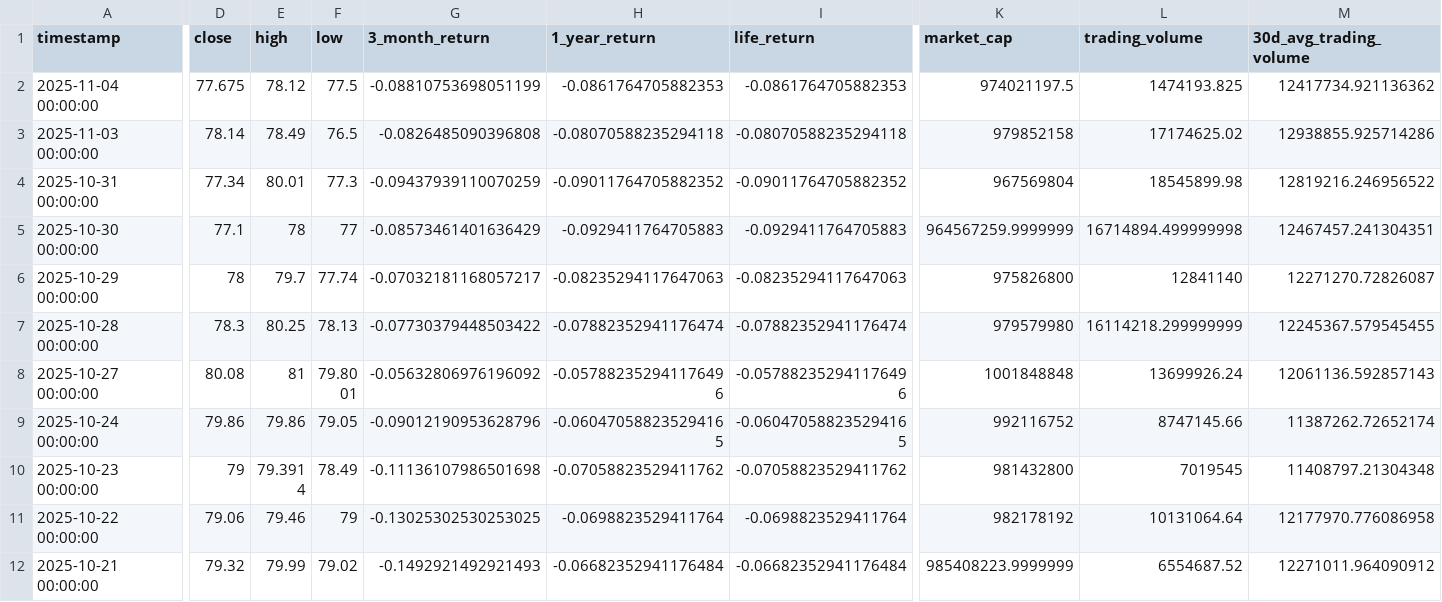
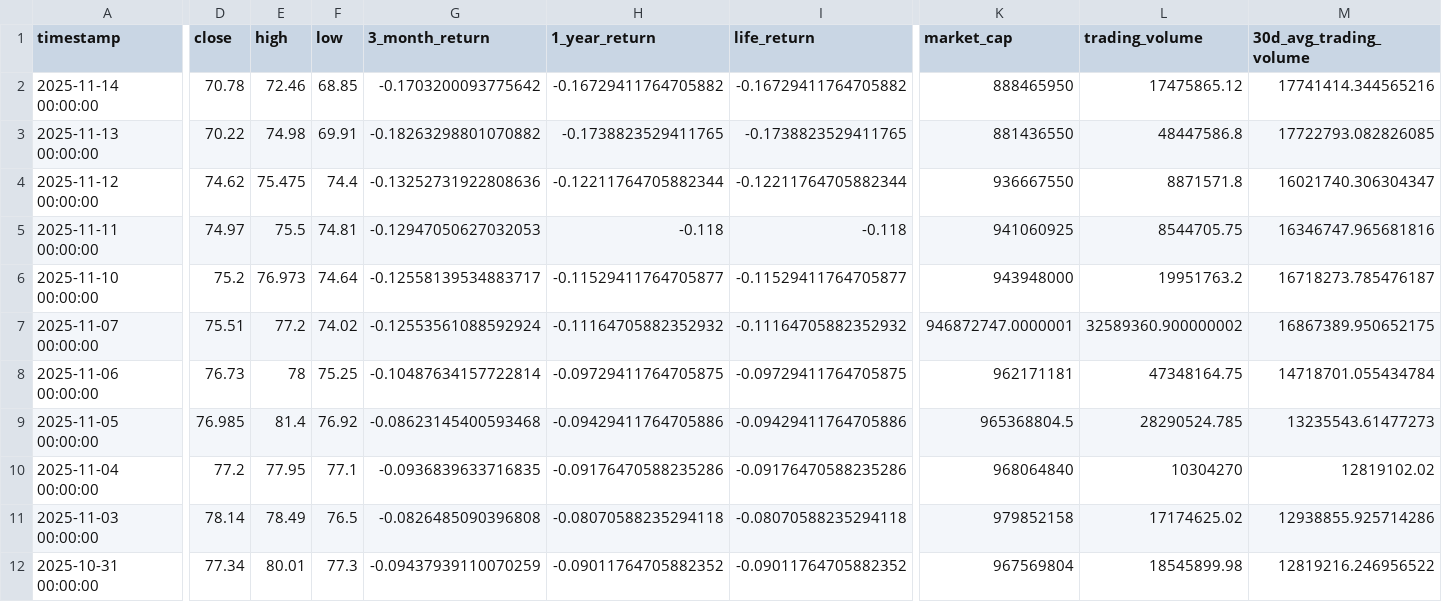
Before and after one commit to posix4e/btc-mnav-rainbow, a CSV file: STRD.csv, drawn as a sheet; only a part is shown, gaps mark what is left out; the shorter side is filled out with more unchanged rows; addresses are those after the commit; rows hold the shown columns only; the diff covers the shown part only; the diff names each change by its address in the sheet, - before the commit and + after, or states it on an @@ line.

```diff
--- a/STRD.csv
+++ b/STRD.csv
+row 2: 2025-11-14 00:00:00 | 70.78 | 72.46 | 68.85 | -0.1703200093775642 | -0.16729411764705882 | -0.16729411764705882 | 888465950 | 17475865.12 | 17741414.344565216
+row 3: 2025-11-13 00:00:00 | 70.22 | 74.98 | 69.91 | -0.18263298801070882 | -0.1738823529411765 | -0.1738823529411765 | 881436550 | 48447586.8 | 17722793.082826085
+row 4: 2025-11-12 00:00:00 | 74.62 | 75.475 | 74.4 | -0.13252731922808636 | -0.12211764705882344 | -0.12211764705882344 | 936667550 | 8871571.8 | 16021740.306304347
+row 5: 2025-11-11 00:00:00 | 74.97 | 75.5 | 74.81 | -0.12947050627032053 | -0.118 | -0.118 | 941060925 | 8544705.75 | 16346747.965681816
+row 6: 2025-11-10 00:00:00 | 75.2 | 76.973 | 74.64 | -0.12558139534883717 | -0.11529411764705877 | -0.11529411764705877 | 943948000 | 19951763.2 | 16718273.785476187
+row 7: 2025-11-07 00:00:00 | 75.51 | 77.2 | 74.02 | -0.12553561088592924 | -0.11164705882352932 | -0.11164705882352932 | 946872747.0000001 | 32589360.900000002 | 16867389.950652175
+row 8: 2025-11-06 00:00:00 | 76.73 | 78 | 75.25 | -0.10487634157722814 | -0.09729411764705875 | -0.09729411764705875 | 962171181 | 47348164.75 | 14718701.055434784
+row 9: 2025-11-05 00:00:00 | 76.985 | 81.4 | 76.92 | -0.08623145400593468 | -0.09429411764705886 | -0.09429411764705886 | 965368804.5 | 28290524.785 | 13235543.61477273
-D10 (close): 77.675
+D10 (close): 77.2
-E10 (high): 78.12
+E10 (high): 77.95
-F10 (low): 77.5
+F10 (low): 77.1
-G10 (3_month_return): -0.08810753698051199
+G10 (3_month_return): -0.0936839633716835
-H10 (1_year_return): -0.0861764705882353
+H10 (1_year_return): -0.09176470588235286
-I10 (life_return): -0.0861764705882353
+I10 (life_return): -0.09176470588235286
-K10 (market_cap): 974021197.5
+K10 (market_cap): 968064840
-L10 (trading_volume): 1474193.825
+L10 (trading_volume): 10304270
-M10 (30d_avg_trading_volume): 12417734.921136362
+M10 (30d_avg_trading_volume): 12819102.02
```
Also changed, not shown: 6 edited cells elsewhere in this file, MSTR.csv, STRC.csv, 2 other files.
